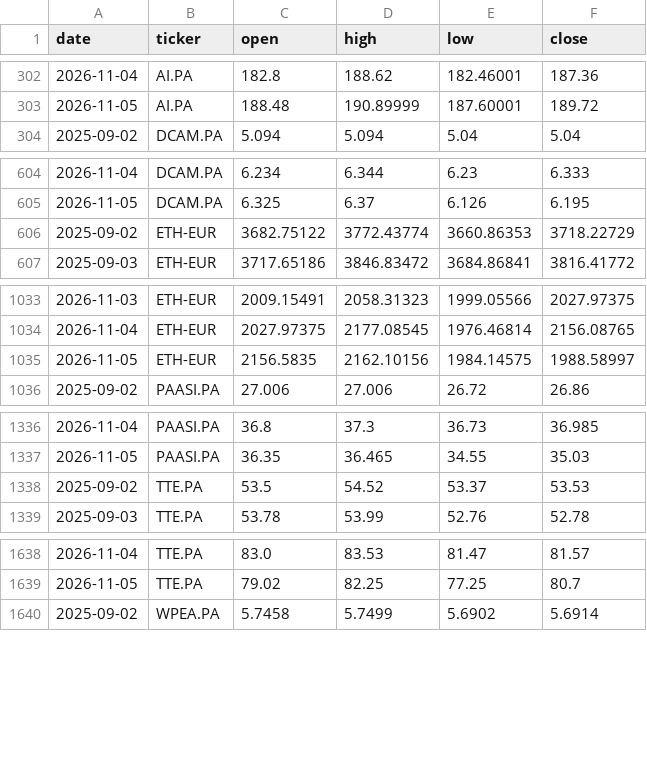
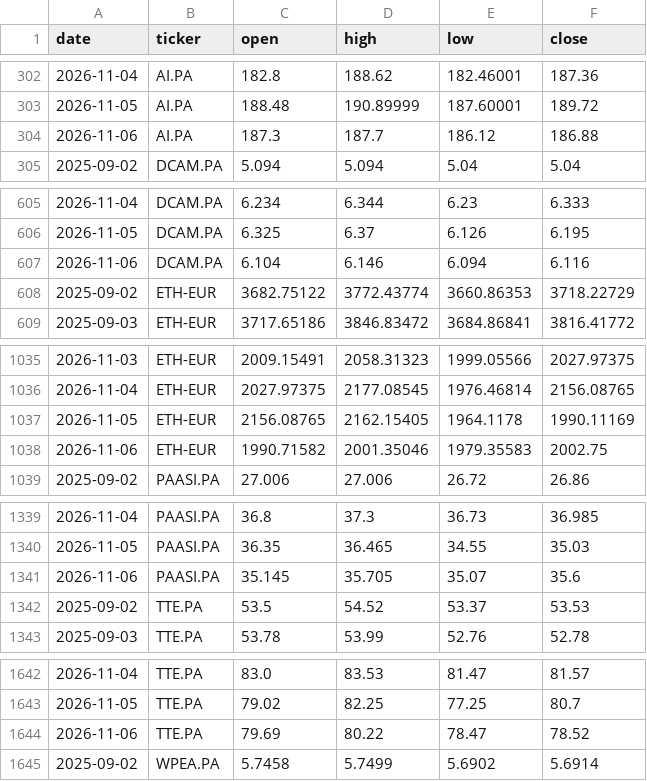
Before and after one commit to DonSanchitoo/pea_tracker, a CSV file: data/prices.csv, drawn as a sheet; only a part is shown, gaps mark what is left out; the diff covers the shown part only.

```diff
--- a/data/prices.csv
+++ b/data/prices.csv
@@ -303,2 +303,3 @@ date,ticker,open,high,low,close
 2026-11-05,AI.PA,188.48,190.89999,187.60001,189.72
+2026-11-06,AI.PA,187.3,187.7,186.12,186.88
 2025-09-02,DCAM.PA,5.094,5.094,5.04,5.04
@@ -605,2 +606,3 @@ date,ticker,open,high,low,close
 2026-11-05,DCAM.PA,6.325,6.37,6.126,6.195
+2026-11-06,DCAM.PA,6.104,6.146,6.094,6.116
 2025-09-02,ETH-EUR,3682.75122,3772.43774,3660.86353,3718.22729
@@ -1034,3 +1036,4 @@ date,ticker,open,high,low,close
 2026-11-04,ETH-EUR,2027.97375,2177.08545,1976.46814,2156.08765
-2026-11-05,ETH-EUR,2156.5835,2162.10156,1984.14575,1988.58997
+2026-11-05,ETH-EUR,2156.08765,2162.15405,1964.1178,1990.11169
+2026-11-06,ETH-EUR,1990.71582,2001.35046,1979.35583,2002.75
 2025-09-02,PAASI.PA,27.006,27.006,26.72,26.86
@@ -1337,2 +1340,3 @@ date,ticker,open,high,low,close
 2026-11-05,PAASI.PA,36.35,36.465,34.55,35.03
+2026-11-06,PAASI.PA,35.145,35.705,35.07,35.6
 2025-09-02,TTE.PA,53.5,54.52,53.37,53.53
@@ -1639,2 +1643,3 @@ date,ticker,open,high,low,close
 2026-11-05,TTE.PA,79.02,82.25,77.25,80.7
+2026-11-06,TTE.PA,79.69,80.22,78.47,78.52
 2025-09-02,WPEA.PA,5.7458,5.7499,5.6902,5.6914
```
Also changed, not shown: 1 added row elsewhere in this file, data/history.csv, 3 other files.
